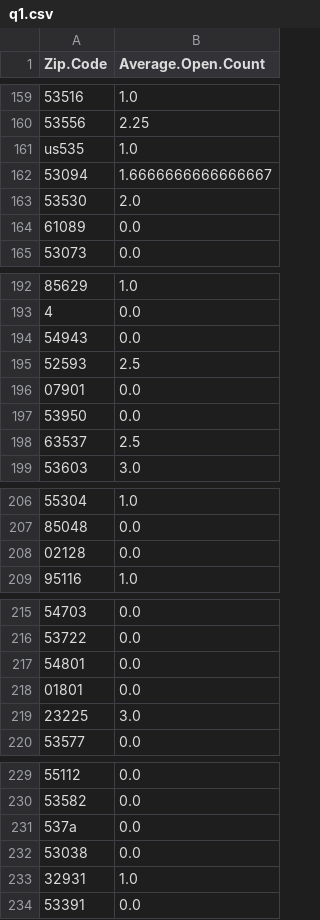
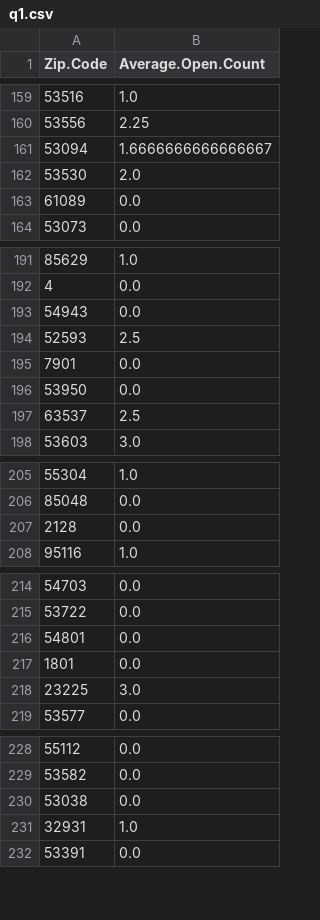
Before and after one commit to anushakabber/Donor_Segmentation_Biokind, a CSV file: Week2/week2_alysia/q1.csv (was week2_alysia/q1.csv), drawn as a sheet; only a part is shown, gaps mark what is left out.

Commit message:
Week 3 Instructions

```diff
--- a/week2_alysia/q1.csv
+++ b/Week2/week2_alysia/q1.csv
@@ -160,3 +160,2 @@ Zip.Code,Average.Open.Count
 53556,2.25
-us535,1.0
 53094,1.6666666666666667
@@ -195,3 +194,3 @@ us535,1.0
 52593,2.5
-07901,0.0
+7901,0.0
 53950,0.0
@@ -207,3 +206,3 @@ us535,1.0
 85048,0.0
-02128,0.0
+2128,0.0
 95116,1.0
@@ -217,3 +216,3 @@ us535,1.0
 54801,0.0
-01801,0.0
+1801,0.0
 23225,3.0
@@ -230,3 +229,2 @@ us535,1.0
 53582,0.0
-537a,0.0
 53038,0.0
```
Also changed, not shown: 14 other files.
